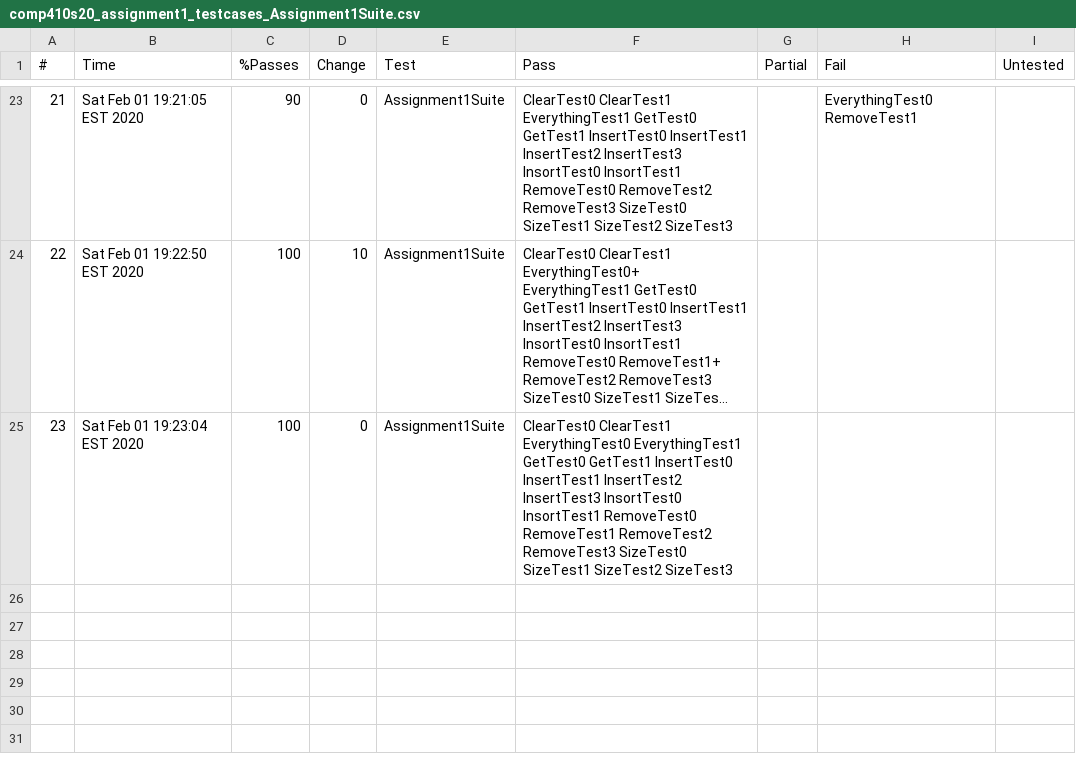
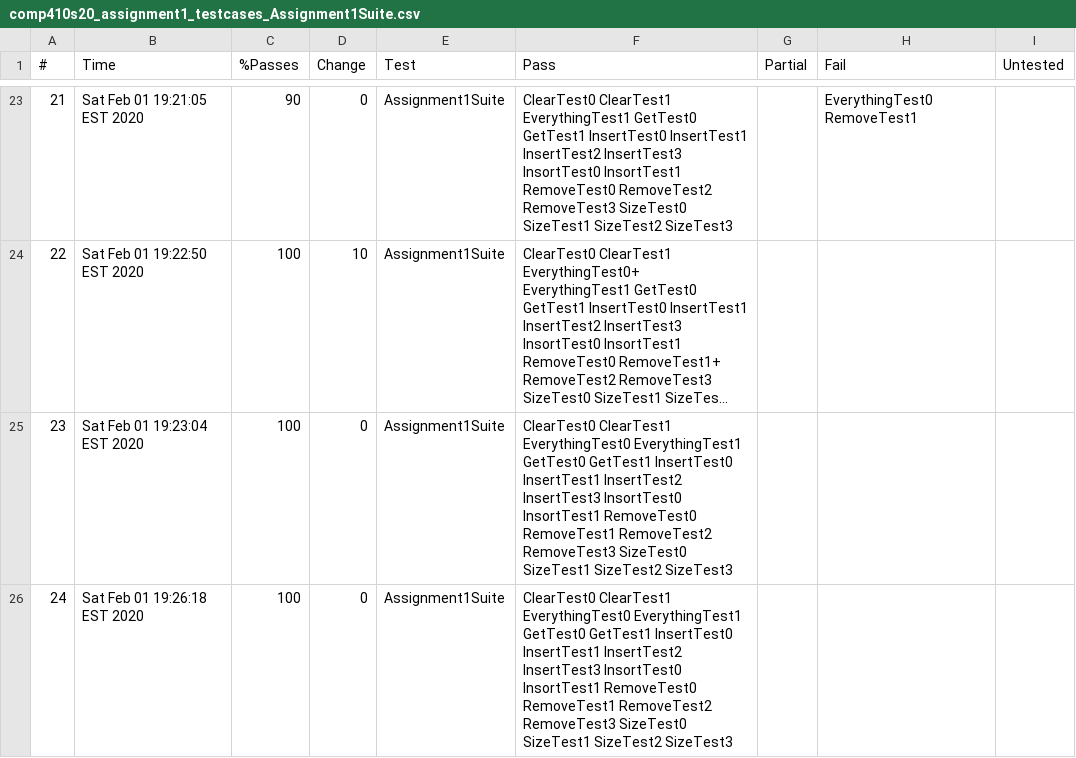
Before and after one commit to NelsonL19/COMP410SP20, a CSV file: Assignment1/Logs/LocalChecks/comp410s20_assignment1_testcases_Assignment1Suite.csv, drawn as a sheet; only a part is shown, gaps mark what is left out; long unchanged cells end in …; the diff names each change by its address in the sheet, - before the commit and + after, or states it on an @@ line.

```diff
--- a/Assignment1/Logs/LocalChecks/comp410s20_assignment1_testcases_Assignment1Suite.csv
+++ b/Assignment1/Logs/LocalChecks/comp410s20_assignment1_testcases_Assignment1Suite.csv
+row 26: 24 | Sat Feb 01 19:26:18 EST 2020 | 100 | 0 | Assignment1Suite | ClearTest0 ClearTest1 EverythingTest0 EverythingTest1 GetTest0 GetTest1 InsertTest0 InsertTest1 InsertTest2 InsertTest3 InsortTest0 InsortTest1 RemoveTest0 RemoveTest1 RemoveTest2 RemoveTest3 SizeTest0 SizeTest1 SizeTest2 SizeTest3
```
Also changed, not shown: 3 other files.
